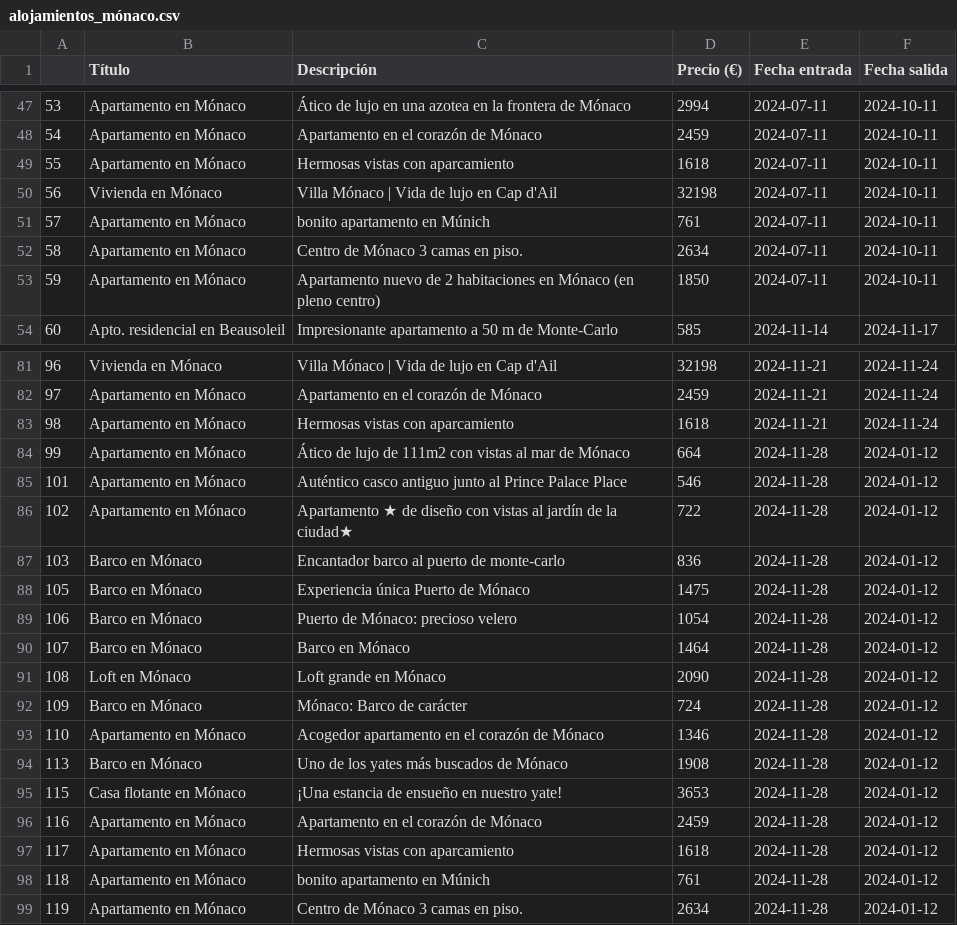
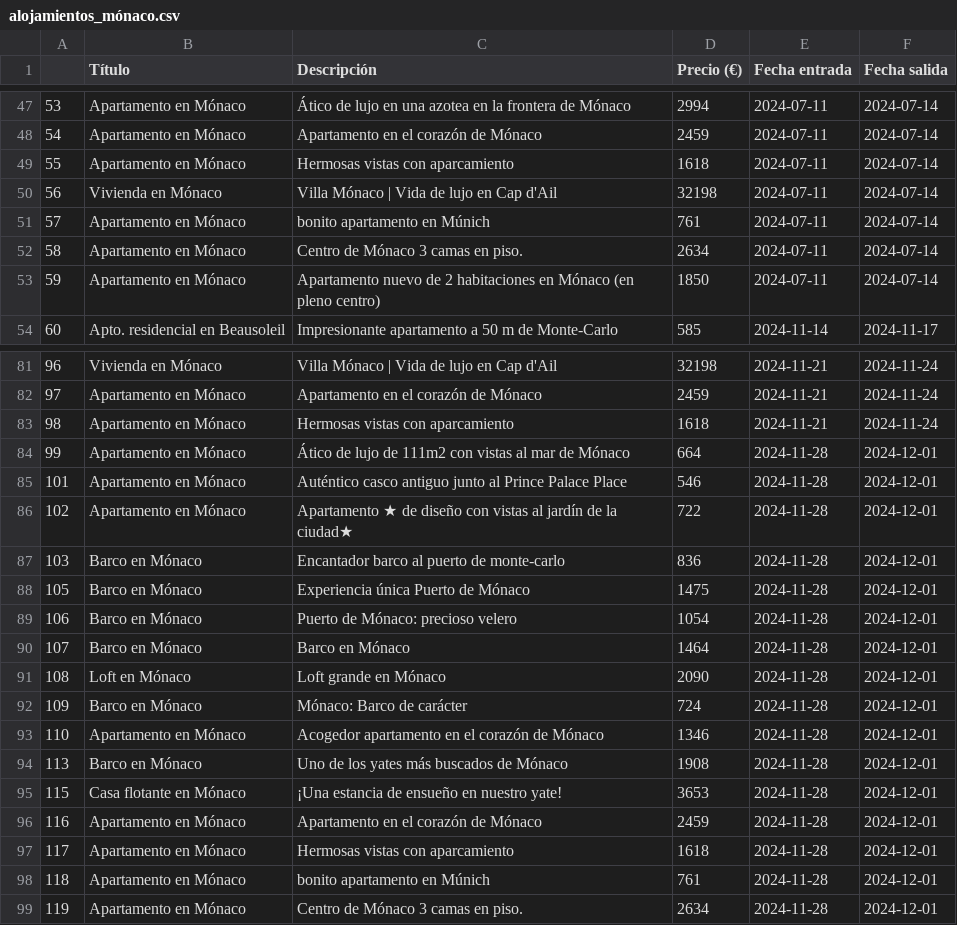
Before and after one commit to apelsito/Proyecto3-Explorando-Viajes, a CSV file: datos/alojamientos/alojamientos_mónaco.csv, drawn as a sheet; only a part is shown, gaps mark what is left out; the diff covers the shown part only.

```diff
--- a/datos/alojamientos/alojamientos_mónaco.csv
+++ b/datos/alojamientos/alojamientos_mónaco.csv
@@ -47,8 +47,8 @@
-53,Apartamento en Mónaco,Ático de lujo en una azotea en la frontera de Mónaco,2994,2024-07-11,2024-10-11
-54,Apartamento en Mónaco,Apartamento en el corazón de Mónaco,2459,2024-07-11,2024-10-11
-55,Apartamento en Mónaco,Hermosas vistas con aparcamiento,1618,2024-07-11,2024-10-11
-56,Vivienda en Mónaco,Villa Mónaco | Vida de lujo en Cap d'Ail,32198,2024-07-11,2024-10-11
-57,Apartamento en Mónaco,bonito apartamento en Múnich,761,2024-07-11,2024-10-11
-58,Apartamento en Mónaco,Centro de Mónaco 3 camas en piso.,2634,2024-07-11,2024-10-11
-59,Apartamento en Mónaco,Apartamento nuevo de 2 habitaciones en Mónaco (en pleno centro),1850,2024-07-11,2024-10-11
+53,Apartamento en Mónaco,Ático de lujo en una azotea en la frontera de Mónaco,2994,2024-07-11,2024-07-14
+54,Apartamento en Mónaco,Apartamento en el corazón de Mónaco,2459,2024-07-11,2024-07-14
+55,Apartamento en Mónaco,Hermosas vistas con aparcamiento,1618,2024-07-11,2024-07-14
+56,Vivienda en Mónaco,Villa Mónaco | Vida de lujo en Cap d'Ail,32198,2024-07-11,2024-07-14
+57,Apartamento en Mónaco,bonito apartamento en Múnich,761,2024-07-11,2024-07-14
+58,Apartamento en Mónaco,Centro de Mónaco 3 camas en piso.,2634,2024-07-11,2024-07-14
+59,Apartamento en Mónaco,Apartamento nuevo de 2 habitaciones en Mónaco (en pleno centro),1850,2024-07-11,2024-07-14
 60,Apto. residencial en Beausoleil,Impresionante apartamento a 50 m de Monte-Carlo,585,2024-11-14,2024-11-17
@@ -83,17 +83,17 @@
 98,Apartamento en Mónaco,Hermosas vistas con aparcamiento,1618,2024-11-21,2024-11-24
-99,Apartamento en Mónaco,Ático de lujo de 111m2 con vistas al mar de Mónaco,664,2024-11-28,2024-01-12
-101,Apartamento en Mónaco,Auténtico casco antiguo junto al Prince Palace Place,546,2024-11-28,2024-01-12
-102,Apartamento en Mónaco,Apartamento ★ de diseño con vistas al jardín de la ciudad★,722,2024-11-28,2024-01-12
-103,Barco en Mónaco,Encantador barco al puerto de monte-carlo,836,2024-11-28,2024-01-12
-105,Barco en Mónaco,Experiencia única Puerto de Mónaco,1475,2024-11-28,2024-01-12
-106,Barco en Mónaco,Puerto de Mónaco: precioso velero,1054,2024-11-28,2024-01-12
-107,Barco en Mónaco,Barco en Mónaco,1464,2024-11-28,2024-01-12
-108,Loft en Mónaco,Loft grande en Mónaco,2090,2024-11-28,2024-01-12
-109,Barco en Mónaco,Mónaco: Barco de carácter,724,2024-11-28,2024-01-12
-110,Apartamento en Mónaco,Acogedor apartamento en el corazón de Mónaco,1346,2024-11-28,2024-01-12
-113,Barco en Mónaco,Uno de los yates más buscados de Mónaco,1908,2024-11-28,2024-01-12
-115,Casa flotante en Mónaco,¡Una estancia de ensueño en nuestro yate!,3653,2024-11-28,2024-01-12
-116,Apartamento en Mónaco,Apartamento en el corazón de Mónaco,2459,2024-11-28,2024-01-12
-117,Apartamento en Mónaco,Hermosas vistas con aparcamiento,1618,2024-11-28,2024-01-12
-118,Apartamento en Mónaco,bonito apartamento en Múnich,761,2024-11-28,2024-01-12
-119,Apartamento en Mónaco,Centro de Mónaco 3 camas en piso.,2634,2024-11-28,2024-01-12
+99,Apartamento en Mónaco,Ático de lujo de 111m2 con vistas al mar de Mónaco,664,2024-11-28,2024-12-01
+101,Apartamento en Mónaco,Auténtico casco antiguo junto al Prince Palace Place,546,2024-11-28,2024-12-01
+102,Apartamento en Mónaco,Apartamento ★ de diseño con vistas al jardín de la ciudad★,722,2024-11-28,2024-12-01
+103,Barco en Mónaco,Encantador barco al puerto de monte-carlo,836,2024-11-28,2024-12-01
+105,Barco en Mónaco,Experiencia única Puerto de Mónaco,1475,2024-11-28,2024-12-01
+106,Barco en Mónaco,Puerto de Mónaco: precioso velero,1054,2024-11-28,2024-12-01
+107,Barco en Mónaco,Barco en Mónaco,1464,2024-11-28,2024-12-01
+108,Loft en Mónaco,Loft grande en Mónaco,2090,2024-11-28,2024-12-01
+109,Barco en Mónaco,Mónaco: Barco de carácter,724,2024-11-28,2024-12-01
+110,Apartamento en Mónaco,Acogedor apartamento en el corazón de Mónaco,1346,2024-11-28,2024-12-01
+113,Barco en Mónaco,Uno de los yates más buscados de Mónaco,1908,2024-11-28,2024-12-01
+115,Casa flotante en Mónaco,¡Una estancia de ensueño en nuestro yate!,3653,2024-11-28,2024-12-01
+116,Apartamento en Mónaco,Apartamento en el corazón de Mónaco,2459,2024-11-28,2024-12-01
+117,Apartamento en Mónaco,Hermosas vistas con aparcamiento,1618,2024-11-28,2024-12-01
+118,Apartamento en Mónaco,bonito apartamento en Múnich,761,2024-11-28,2024-12-01
+119,Apartamento en Mónaco,Centro de Mónaco 3 camas en piso.,2634,2024-11-28,2024-12-01
```
Also changed, not shown: 27 edited cells elsewhere in this file, datos/alojamientos/alojamientos_oslo.csv, 26 other files.
